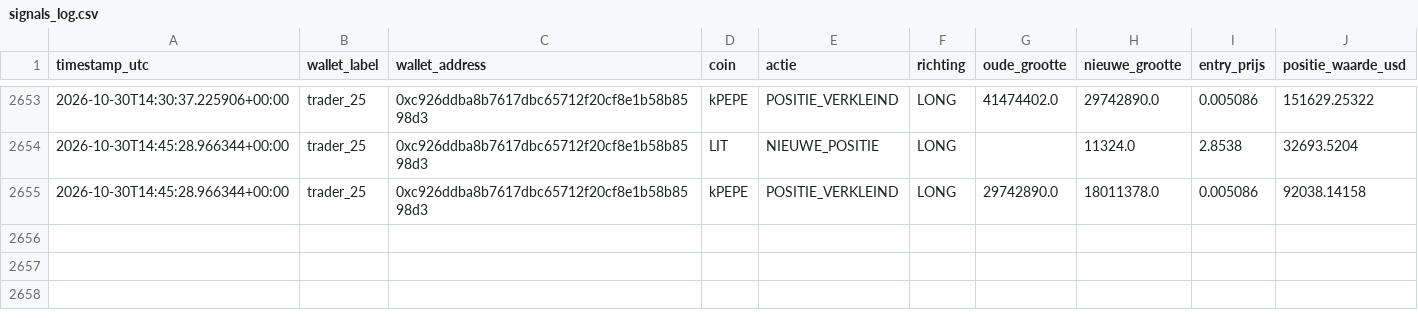
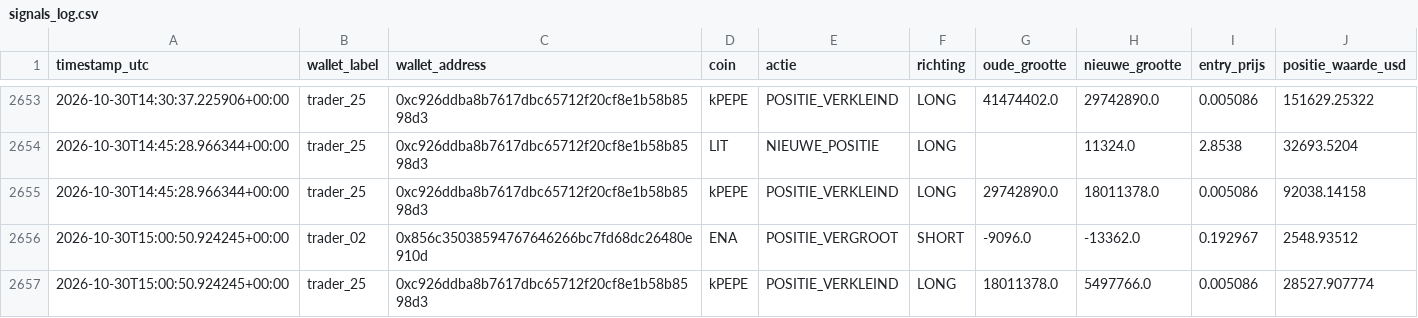
Before and after one commit to wave25031/copytrack, a CSV file: copytrack_voor_github/output/signals_log.csv, drawn as a sheet; only a part is shown, gaps mark what is left out; the diff names each change by its address in the sheet, - before the commit and + after, or states it on an @@ line.

```diff
--- a/copytrack_voor_github/output/signals_log.csv
+++ b/copytrack_voor_github/output/signals_log.csv
+row 2656: 2026-10-30T15:00:50.924245+00:00 | trader_02 | 0x856c35038594767646266bc7fd68dc26480e910d | ENA | POSITIE_VERGROOT | SHORT | -9096.0 | -13362.0 | 0.192967 | 2548.93512
+row 2657: 2026-10-30T15:00:50.924245+00:00 | trader_25 | 0xc926ddba8b7617dbc65712f20cf8e1b58b8598d3 | kPEPE | POSITIE_VERKLEIND | LONG | 18011378.0 | 5497766.0 | 0.005086 | 28527.907774
```
Also changed, not shown: 1 other file.
